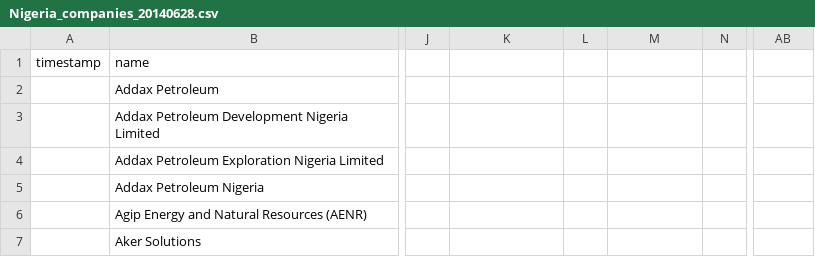
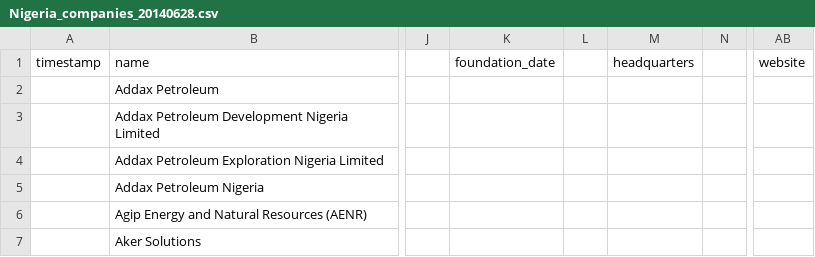
Before and after one commit to iilab/openoil, a CSV file: data/Nigeria_companies_20140628.csv, drawn as a sheet; only a part is shown, gaps mark what is left out; the diff names each change by its address in the sheet, - before the commit and + after, or states it on an @@ line.

Commit message:
Added header columns

```diff
--- a/data/Nigeria_companies_20140628.csv
+++ b/data/Nigeria_companies_20140628.csv
-K1: (empty)
+K1: foundation_date
-M1: (empty)
+M1: headquarters
-AB1: (empty)
+AB1: website
```
